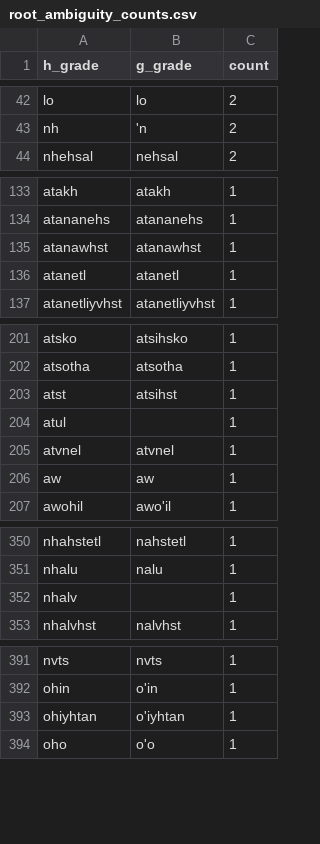
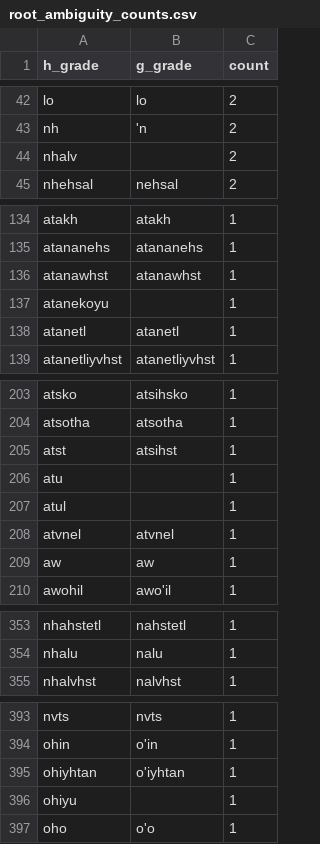
Before and after one commit to CharlieMcVicker/king-recreation, a CSV file: artifacts/reports/root_ambiguity_counts.csv, drawn as a sheet; only a part is shown, gaps mark what is left out; removed rows and columns are numbered as before the commit, all else as after; the diff names each change by its address in the sheet, - before the commit and + after, or states it on an @@ line.

```diff
--- a/artifacts/reports/root_ambiguity_counts.csv
+++ b/artifacts/reports/root_ambiguity_counts.csv
+row 44: nhalv |  | 2
+row 137: atanekoyu |  | 1
+row 206: atu |  | 1
-row 352: nhalv |  | 1
+row 396: ohiyu |  | 1
```
Also changed, not shown: artifacts/data/matches_validated.csv, artifacts/reports/class_match_counts.csv, 46 other files.
